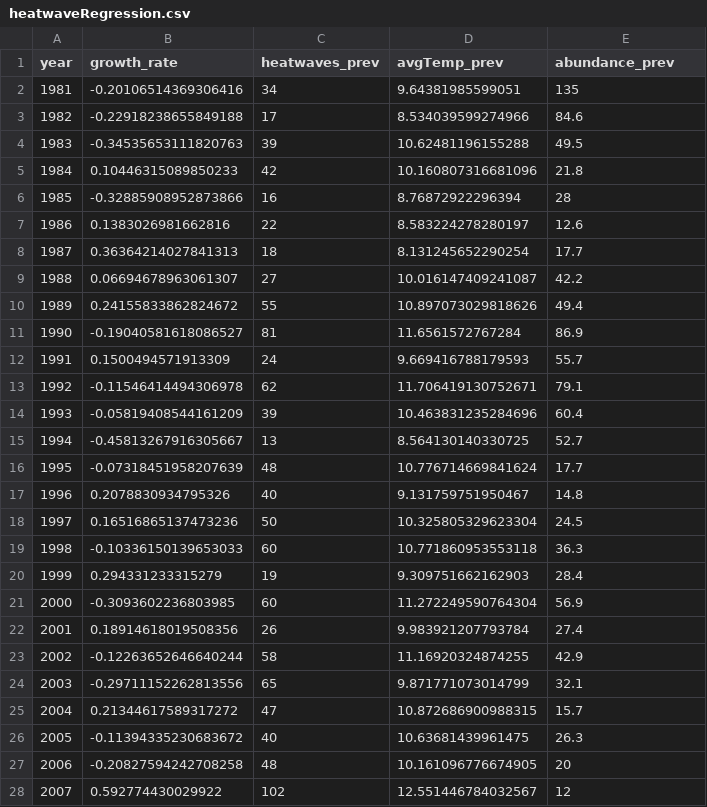
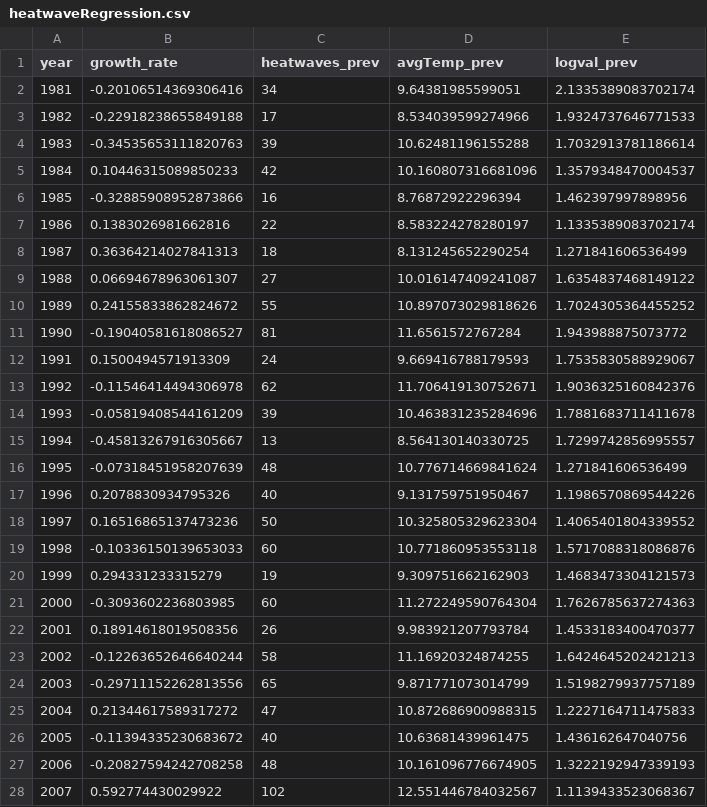
Before and after one commit to mollyotoole09/SCIE3121_Molly_OToole, a CSV file: results/heatwaveRegression.csv, drawn as a sheet; only a part is shown; the diff covers the shown part only.

```diff
--- a/results/heatwaveRegression.csv
+++ b/results/heatwaveRegression.csv
@@ -1,28 +1,28 @@
-year,growth_rate,heatwaves_prev,avgTemp_prev,abundance_prev
-1981,-0.20106514369306416,34,9.64381985599051,135
-1982,-0.22918238655849188,17,8.534039599274966,84.6
-1983,-0.34535653111820763,39,10.62481196155288,49.5
-1984,0.10446315089850233,42,10.160807316681096,21.8
-1985,-0.32885908952873866,16,8.76872922296394,28
-1986,0.1383026981662816,22,8.583224278280197,12.6
-1987,0.36364214027841313,18,8.131245652290254,17.7
-1988,0.06694678963061307,27,10.016147409241087,42.2
-1989,0.24155833862824672,55,10.897073029818626,49.4
-1990,-0.19040581618086527,81,11.6561572767284,86.9
-1991,0.1500494571913309,24,9.669416788179593,55.7
-1992,-0.11546414494306978,62,11.706419130752671,79.1
-1993,-0.05819408544161209,39,10.463831235284696,60.4
-1994,-0.45813267916305667,13,8.564130140330725,52.7
-1995,-0.07318451958207639,48,10.776714669841624,17.7
-1996,0.2078830934795326,40,9.131759751950467,14.8
-1997,0.16516865137473236,50,10.325805329623304,24.5
-1998,-0.10336150139653033,60,10.771860953553118,36.3
-1999,0.294331233315279,19,9.309751662162903,28.4
-2000,-0.3093602236803985,60,11.272249590764304,56.9
-2001,0.18914618019508356,26,9.983921207793784,27.4
-2002,-0.12263652646640244,58,11.16920324874255,42.9
-2003,-0.29711152262813556,65,9.871771073014799,32.1
-2004,0.21344617589317272,47,10.872686900988315,15.7
-2005,-0.11394335230683672,40,10.63681439961475,26.3
-2006,-0.20827594242708258,48,10.161096776674905,20
-2007,0.592774430029922,102,12.551446784032567,12
+year,growth_rate,heatwaves_prev,avgTemp_prev,logval_prev
+1981,-0.20106514369306416,34,9.64381985599051,2.1335389083702174
+1982,-0.22918238655849188,17,8.534039599274966,1.9324737646771533
+1983,-0.34535653111820763,39,10.62481196155288,1.7032913781186614
+1984,0.10446315089850233,42,10.160807316681096,1.3579348470004537
+1985,-0.32885908952873866,16,8.76872922296394,1.462397997898956
+1986,0.1383026981662816,22,8.583224278280197,1.1335389083702174
+1987,0.36364214027841313,18,8.131245652290254,1.271841606536499
+1988,0.06694678963061307,27,10.016147409241087,1.6354837468149122
+1989,0.24155833862824672,55,10.897073029818626,1.7024305364455252
+1990,-0.19040581618086527,81,11.6561572767284,1.943988875073772
+1991,0.1500494571913309,24,9.669416788179593,1.7535830588929067
+1992,-0.11546414494306978,62,11.706419130752671,1.9036325160842376
+1993,-0.05819408544161209,39,10.463831235284696,1.7881683711411678
+1994,-0.45813267916305667,13,8.564130140330725,1.7299742856995557
+1995,-0.07318451958207639,48,10.776714669841624,1.271841606536499
+1996,0.2078830934795326,40,9.131759751950467,1.1986570869544226
+1997,0.16516865137473236,50,10.325805329623304,1.4065401804339552
+1998,-0.10336150139653033,60,10.771860953553118,1.5717088318086876
+1999,0.294331233315279,19,9.309751662162903,1.4683473304121573
+2000,-0.3093602236803985,60,11.272249590764304,1.7626785637274363
+2001,0.18914618019508356,26,9.983921207793784,1.4533183400470377
+2002,-0.12263652646640244,58,11.16920324874255,1.6424645202421213
+2003,-0.29711152262813556,65,9.871771073014799,1.5198279937757189
+2004,0.21344617589317272,47,10.872686900988315,1.2227164711475833
+2005,-0.11394335230683672,40,10.63681439961475,1.436162647040756
+2006,-0.20827594242708258,48,10.161096776674905,1.3222192947339193
+2007,0.592774430029922,102,12.551446784032567,1.1139433523068367
```
Also changed, not shown: 11 edited cells elsewhere in this file, results/precipRegression.csv, 8 other files.
